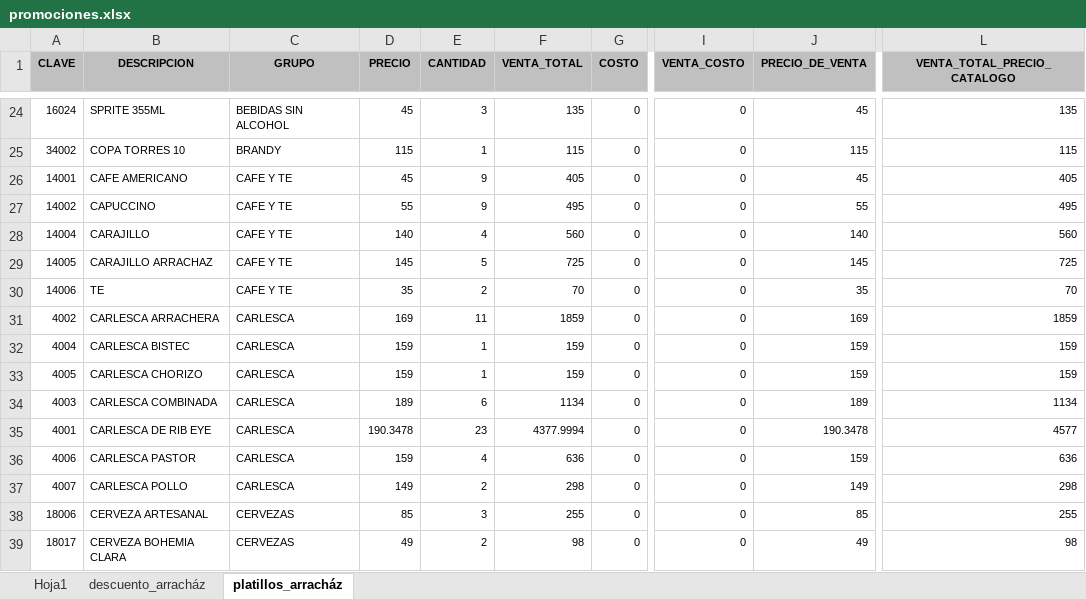
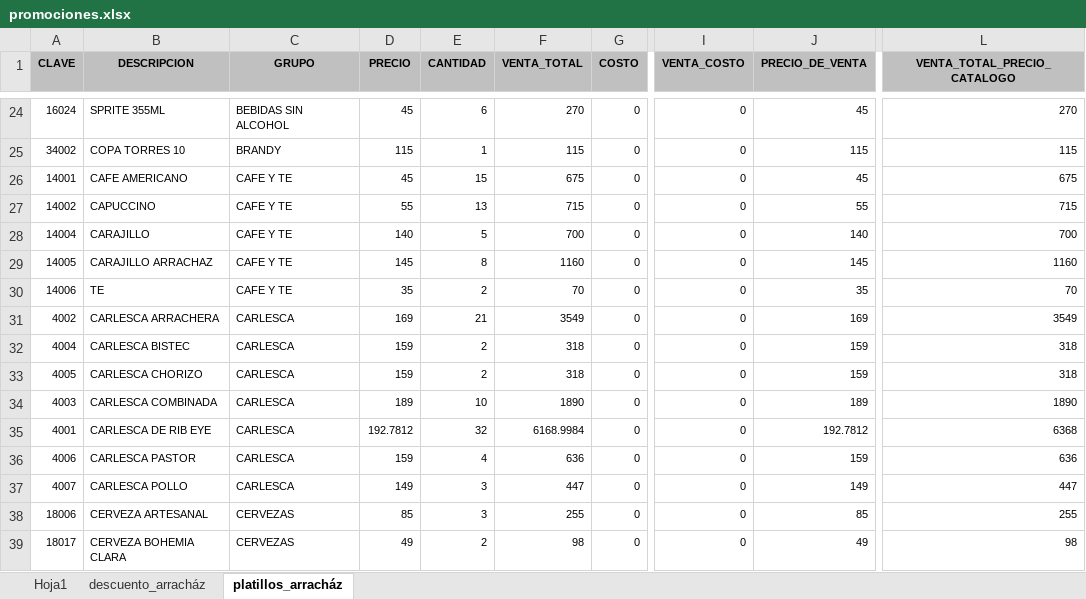
Before and after one commit to FerUlaje/Evaluacion-Restaurantes, an Excel workbook: datasets/promociones.xlsx, sheet platillos_arracház, drawn as a sheet; only a part is shown, gaps mark what is left out; values as stored, in another font and other column widths than the file's, no borders; the diff covers the shown part only; the diff names each change by its address in the sheet, - before the commit and + after, or states it on an @@ line.

```diff
--- a/datasets/promociones.xlsx (sheet platillos_arracház)
+++ b/datasets/promociones.xlsx (sheet platillos_arracház)
-E24 (CANTIDAD): 3
+E24 (CANTIDAD): 6
-F24 (VENTA_TOTAL): 135
+F24 (VENTA_TOTAL): 270
-L24 (VENTA_TOTAL_PRECIO_CATALOGO): 135
+L24 (VENTA_TOTAL_PRECIO_CATALOGO): 270
-E26 (CANTIDAD): 9
+E26 (CANTIDAD): 15
-F26 (VENTA_TOTAL): 405
+F26 (VENTA_TOTAL): 675
-L26 (VENTA_TOTAL_PRECIO_CATALOGO): 405
+L26 (VENTA_TOTAL_PRECIO_CATALOGO): 675
-E27 (CANTIDAD): 9
+E27 (CANTIDAD): 13
-F27 (VENTA_TOTAL): 495
+F27 (VENTA_TOTAL): 715
-L27 (VENTA_TOTAL_PRECIO_CATALOGO): 495
+L27 (VENTA_TOTAL_PRECIO_CATALOGO): 715
-E28 (CANTIDAD): 4
+E28 (CANTIDAD): 5
-F28 (VENTA_TOTAL): 560
+F28 (VENTA_TOTAL): 700
-L28 (VENTA_TOTAL_PRECIO_CATALOGO): 560
+L28 (VENTA_TOTAL_PRECIO_CATALOGO): 700
-E29 (CANTIDAD): 5
+E29 (CANTIDAD): 8
-F29 (VENTA_TOTAL): 725
+F29 (VENTA_TOTAL): 1160
-L29 (VENTA_TOTAL_PRECIO_CATALOGO): 725
+L29 (VENTA_TOTAL_PRECIO_CATALOGO): 1160
-E31 (CANTIDAD): 11
+E31 (CANTIDAD): 21
-F31 (VENTA_TOTAL): 1859
+F31 (VENTA_TOTAL): 3549
-L31 (VENTA_TOTAL_PRECIO_CATALOGO): 1859
+L31 (VENTA_TOTAL_PRECIO_CATALOGO): 3549
-E32:E33 (CANTIDAD): 1
+E32:E33 (CANTIDAD): 2
-F32:F33 (VENTA_TOTAL): 159
+F32:F33 (VENTA_TOTAL): 318
-L32:L33 (VENTA_TOTAL_PRECIO_CATALOGO): 159
+L32:L33 (VENTA_TOTAL_PRECIO_CATALOGO): 318
-E34 (CANTIDAD): 6
+E34 (CANTIDAD): 10
-F34 (VENTA_TOTAL): 1134
+F34 (VENTA_TOTAL): 1890
-L34 (VENTA_TOTAL_PRECIO_CATALOGO): 1134
+L34 (VENTA_TOTAL_PRECIO_CATALOGO): 1890
-D35 (PRECIO): 190.3478
+D35 (PRECIO): 192.7812
-E35 (CANTIDAD): 23
+E35 (CANTIDAD): 32
-F35 (VENTA_TOTAL): 4377.9994
+F35 (VENTA_TOTAL): 6168.9984
-J35 (PRECIO_DE_VENTA): 190.3478
+J35 (PRECIO_DE_VENTA): 192.7812
-L35 (VENTA_TOTAL_PRECIO_CATALOGO): 4577
+L35 (VENTA_TOTAL_PRECIO_CATALOGO): 6368
-E37 (CANTIDAD): 2
+E37 (CANTIDAD): 3
-F37 (VENTA_TOTAL): 298
+F37 (VENTA_TOTAL): 447
-L37 (VENTA_TOTAL_PRECIO_CATALOGO): 298
+L37 (VENTA_TOTAL_PRECIO_CATALOGO): 447
```
Also changed, not shown: 12 added rows, 426 edited cells and cell formats elsewhere in this sheet, sheet descuento_arracház.
